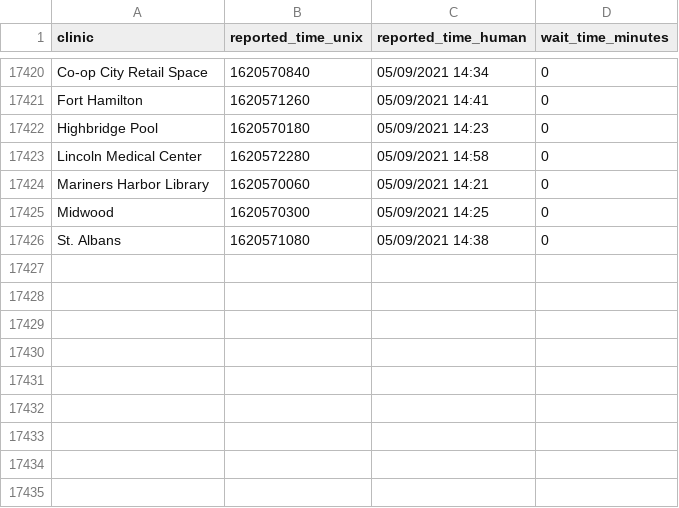
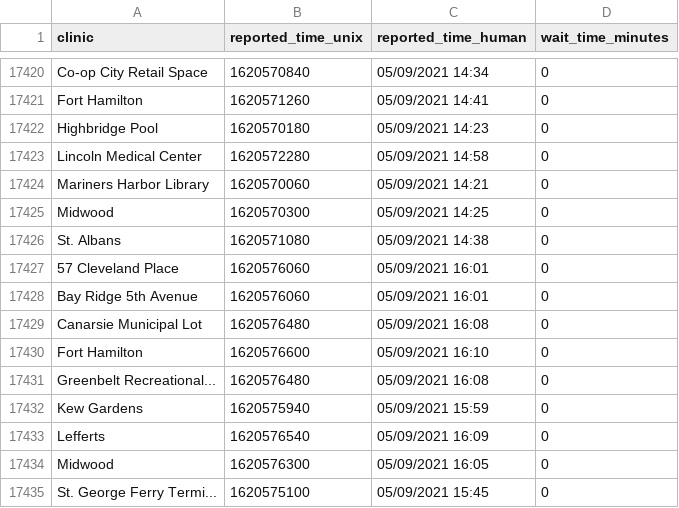
Before and after one commit to astoria-tech/nyc-covid19-testing-wait-times, a CSV file: wait-times.csv, drawn as a sheet; only a part is shown, gaps mark what is left out; the diff names each change by its address in the sheet, - before the commit and + after, or states it on an @@ line.

Commit message:
Latest wait times

```diff
--- a/wait-times.csv
+++ b/wait-times.csv
+row 17427: 57 Cleveland Place | 1620576060 | 05/09/2021 16:01 | 0
+row 17428: Bay Ridge 5th Avenue | 1620576060 | 05/09/2021 16:01 | 0
+row 17429: Canarsie Municipal Lot | 1620576480 | 05/09/2021 16:08 | 0
+row 17430: Fort Hamilton | 1620576600 | 05/09/2021 16:10 | 0
+row 17431: Greenbelt Recreational... | 1620576480 | 05/09/2021 16:08 | 0
+row 17432: Kew Gardens | 1620575940 | 05/09/2021 15:59 | 0
+row 17433: Lefferts | 1620576540 | 05/09/2021 16:09 | 0
+row 17434: Midwood | 1620576300 | 05/09/2021 16:05 | 0
+row 17435: St. George Ferry Termi... | 1620575100 | 05/09/2021 15:45 | 0
```
